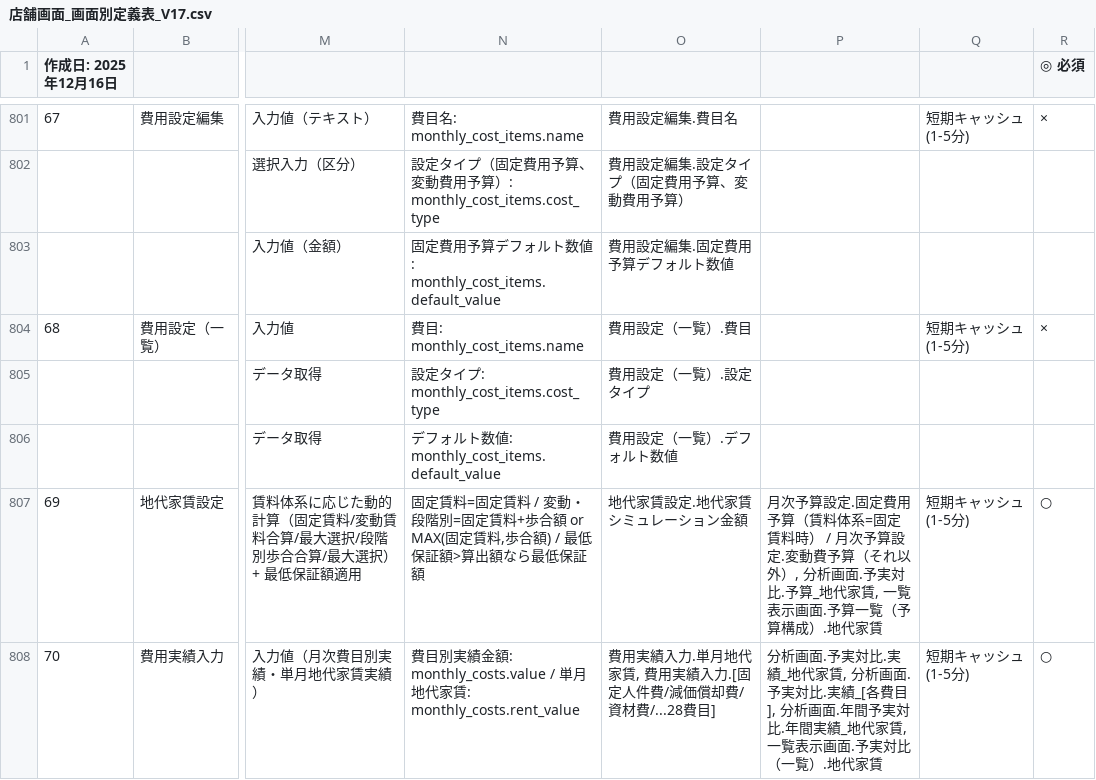
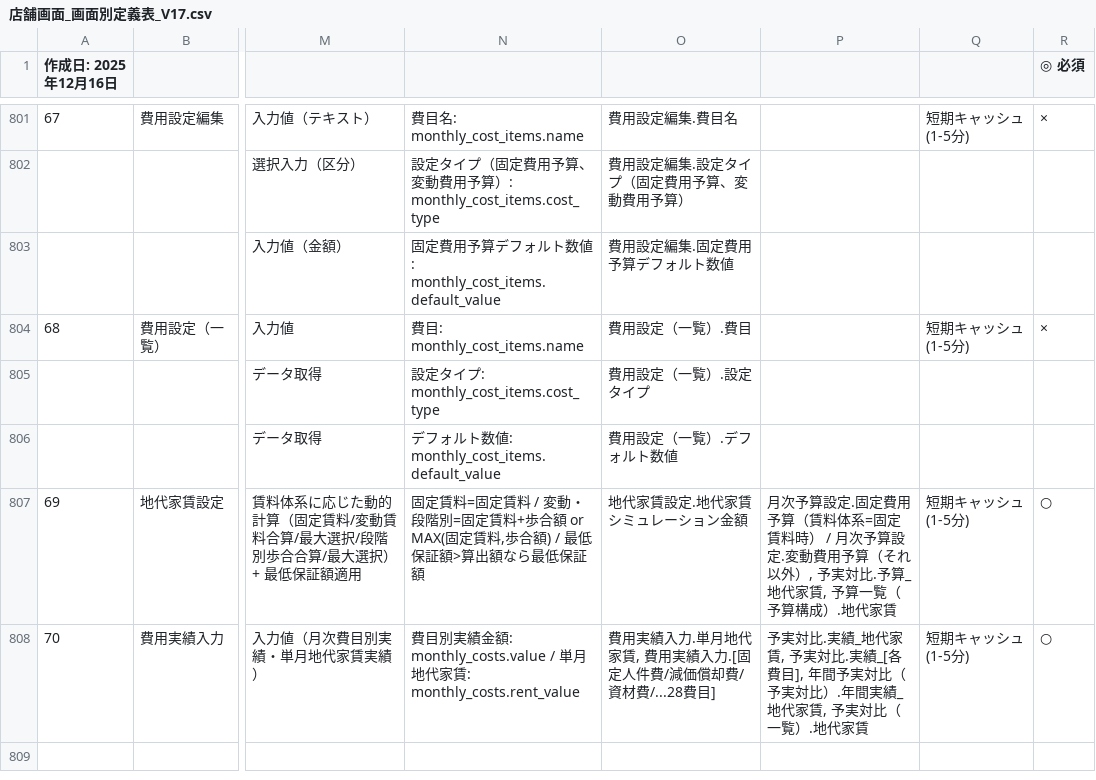
Before and after one commit to suguru789987/sugurutsutsui, a CSV file: データソース調査AND_UIカスタマイズ/店舗画面_画面別定義表_V17.csv, drawn as a sheet; only a part is shown, gaps mark what is left out; the diff names each change by its address in the sheet, - before the commit and + after, or states it on an @@ line.

```diff
--- a/データソース調査AND_UIカスタマイズ/店舗画面_画面別定義表_V17.csv
+++ b/データソース調査AND_UIカスタマイズ/店舗画面_画面別定義表_V17.csv
-P807: ….変動費予算（それ以外）, 分析画面.予実対比.予算_地代家賃, 一覧表示画面.予算一覧…
+P807: ….変動費用予算（それ以外）, 予実対比.予算_地代家賃, 予算一覧…
-P808: 分析画面.予実対比.実績_地代家賃, 分析画面.予実対比.実績_[各費目], 分析画面.年間予実対比.年間実績_地代家賃, 一覧表示画面.予実対比…
+P808: 予実対比.実績_地代家賃, 予実対比.実績_[各費目], 年間予実対比（予実対比）.年間実績_地代家賃, 予実対比…
```
Also changed, not shown: データソース調査AND_UIカスタマイズ/V88_追加差分_地代家賃設定_費用実績入力.csv, データソース調査AND_UIカスタマイズ/店舗画面_データソース定義表_V89.csv.
